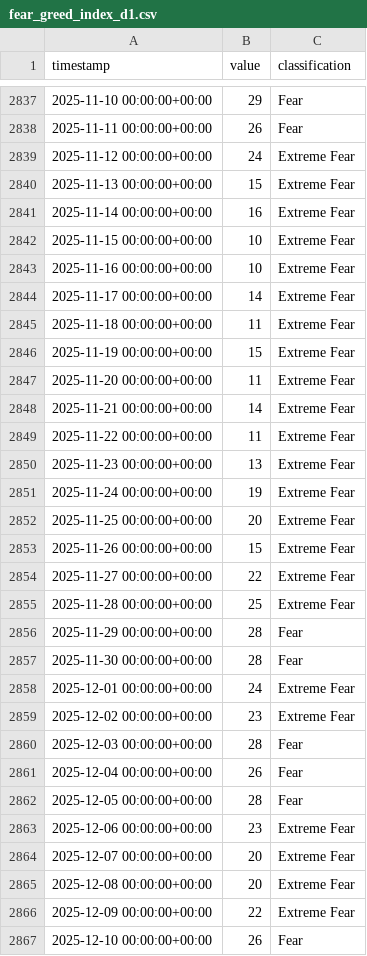
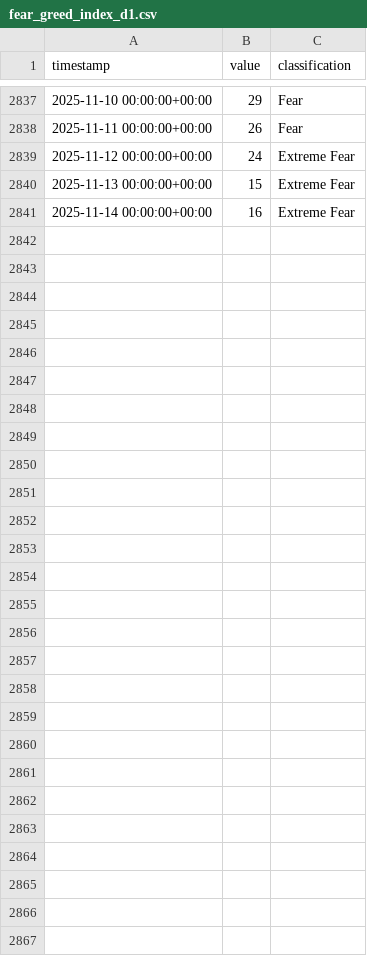
Before and after one commit to hyperformancelabs/crypto-price-forecaster, a CSV file: data/raw/sentimentindex/fear_greed_index_d1.csv, drawn as a sheet; only a part is shown, gaps mark what is left out; the diff names each change by its address in the sheet, - before the commit and + after, or states it on an @@ line.

```diff
--- a/data/raw/sentimentindex/fear_greed_index_d1.csv
+++ b/data/raw/sentimentindex/fear_greed_index_d1.csv
-row 2842: 2025-11-15 00:00:00+00:00 | 10 | Extreme Fear
-row 2843: 2025-11-16 00:00:00+00:00 | 10 | Extreme Fear
-row 2844: 2025-11-17 00:00:00+00:00 | 14 | Extreme Fear
-row 2845: 2025-11-18 00:00:00+00:00 | 11 | Extreme Fear
-row 2846: 2025-11-19 00:00:00+00:00 | 15 | Extreme Fear
-row 2847: 2025-11-20 00:00:00+00:00 | 11 | Extreme Fear
-row 2848: 2025-11-21 00:00:00+00:00 | 14 | Extreme Fear
-row 2849: 2025-11-22 00:00:00+00:00 | 11 | Extreme Fear
-row 2850: 2025-11-23 00:00:00+00:00 | 13 | Extreme Fear
-row 2851: 2025-11-24 00:00:00+00:00 | 19 | Extreme Fear
-row 2852: 2025-11-25 00:00:00+00:00 | 20 | Extreme Fear
-row 2853: 2025-11-26 00:00:00+00:00 | 15 | Extreme Fear
-row 2854: 2025-11-27 00:00:00+00:00 | 22 | Extreme Fear
-row 2855: 2025-11-28 00:00:00+00:00 | 25 | Extreme Fear
-row 2856: 2025-11-29 00:00:00+00:00 | 28 | Fear
-row 2857: 2025-11-30 00:00:00+00:00 | 28 | Fear
-row 2858: 2025-12-01 00:00:00+00:00 | 24 | Extreme Fear
-row 2859: 2025-12-02 00:00:00+00:00 | 23 | Extreme Fear
-row 2860: 2025-12-03 00:00:00+00:00 | 28 | Fear
-row 2861: 2025-12-04 00:00:00+00:00 | 26 | Fear
-row 2862: 2025-12-05 00:00:00+00:00 | 28 | Fear
-row 2863: 2025-12-06 00:00:00+00:00 | 23 | Extreme Fear
-row 2864: 2025-12-07 00:00:00+00:00 | 20 | Extreme Fear
-row 2865: 2025-12-08 00:00:00+00:00 | 20 | Extreme Fear
-row 2866: 2025-12-09 00:00:00+00:00 | 22 | Extreme Fear
-row 2867: 2025-12-10 00:00:00+00:00 | 26 | Fear
```
Also changed, not shown: data/raw/networkactivity/BTC_networkactivity.csv, data/raw/networkactivity/ETH_networkactivity.csv, 21 other files.
